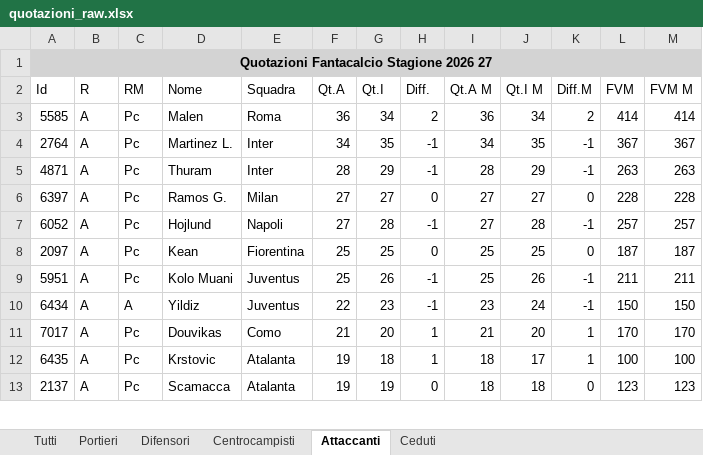
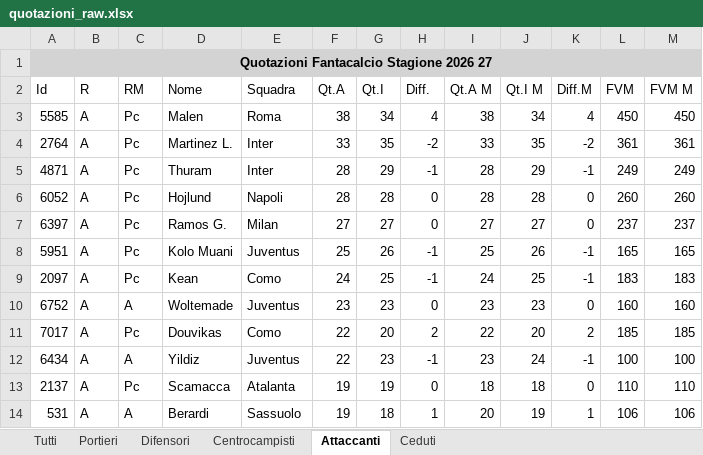
Before and after one commit to lucianomurr/FantaDraft, an Excel workbook: quotazioni_raw.xlsx, sheet Attaccanti, drawn as a sheet; only a part is shown; values as stored, in another font and other column widths than the file's, no borders; removed rows and columns are numbered as before the commit, all else as after; the diff covers the shown part only; the diff names each change by its address in the sheet, - before the commit and + after, or states it on an @@ line.

```diff
--- a/quotazioni_raw.xlsx (sheet Attaccanti)
+++ b/quotazioni_raw.xlsx (sheet Attaccanti)
-F3 (Qt.A): 36
+F3 (Qt.A): 38
-H3 (Diff.): 2
+H3 (Diff.): 4
-I3 (Qt.A M): 36
+I3 (Qt.A M): 38
-K3 (Diff.M): 2
+K3 (Diff.M): 4
-L3 (FVM): 414
+L3 (FVM): 450
-M3 (FVM M): 414
+M3 (FVM M): 450
-F4 (Qt.A): 34
+F4 (Qt.A): 33
-H4 (Diff.): -1
+H4 (Diff.): -2
-I4 (Qt.A M): 34
+I4 (Qt.A M): 33
-K4 (Diff.M): -1
+K4 (Diff.M): -2
-L4 (FVM): 367
+L4 (FVM): 361
-M4 (FVM M): 367
+M4 (FVM M): 361
-L5 (FVM): 263
+L5 (FVM): 249
-M5 (FVM M): 263
+M5 (FVM M): 249
+row 6: 6052 | A | Pc | Hojlund | Napoli | 28 | 28 | 0 | 28 | 28 | 0 | 260 | 260
-L7 (FVM): 228
+L7 (FVM): 237
-M7 (FVM M): 228
+M7 (FVM M): 237
-row 7: 6052 | A | Pc | Hojlund | Napoli | 27 | 28 | -1 | 27 | 28 | -1 | 257 | 257
-row 8: 2097 | A | Pc | Kean | Fiorentina | 25 | 25 | 0 | 25 | 25 | 0 | 187 | 187
-L8 (FVM): 211
+L8 (FVM): 165
-M8 (FVM M): 211
+M8 (FVM M): 165
+row 9: 2097 | A | Pc | Kean | Como | 24 | 25 | -1 | 24 | 25 | -1 | 183 | 183
+row 10: 6752 | A | A | Woltemade | Juventus | 23 | 23 | 0 | 23 | 23 | 0 | 160 | 160
+row 11: 7017 | A | Pc | Douvikas | Como | 22 | 20 | 2 | 22 | 20 | 2 | 185 | 185
-L12 (FVM): 150
+L12 (FVM): 100
-M12 (FVM M): 150
+M12 (FVM M): 100
-row 11: 7017 | A | Pc | Douvikas | Como | 21 | 20 | 1 | 21 | 20 | 1 | 170 | 170
-row 12: 6435 | A | Pc | Krstovic | Atalanta | 19 | 18 | 1 | 18 | 17 | 1 | 100 | 100
-L13 (FVM): 123
+L13 (FVM): 110
-M13 (FVM M): 123
+M13 (FVM M): 110
+row 14: 531 | A | A | Berardi | Sassuolo | 19 | 18 | 1 | 20 | 19 | 1 | 106 | 106
```
Also changed, not shown: 29 added rows, 30 removed rows and 82 edited cells elsewhere in this sheet, sheet Tutti, sheet Centrocampisti, sheet Difensori, sheet Portieri, sheet Ceduti, 17 other files.
